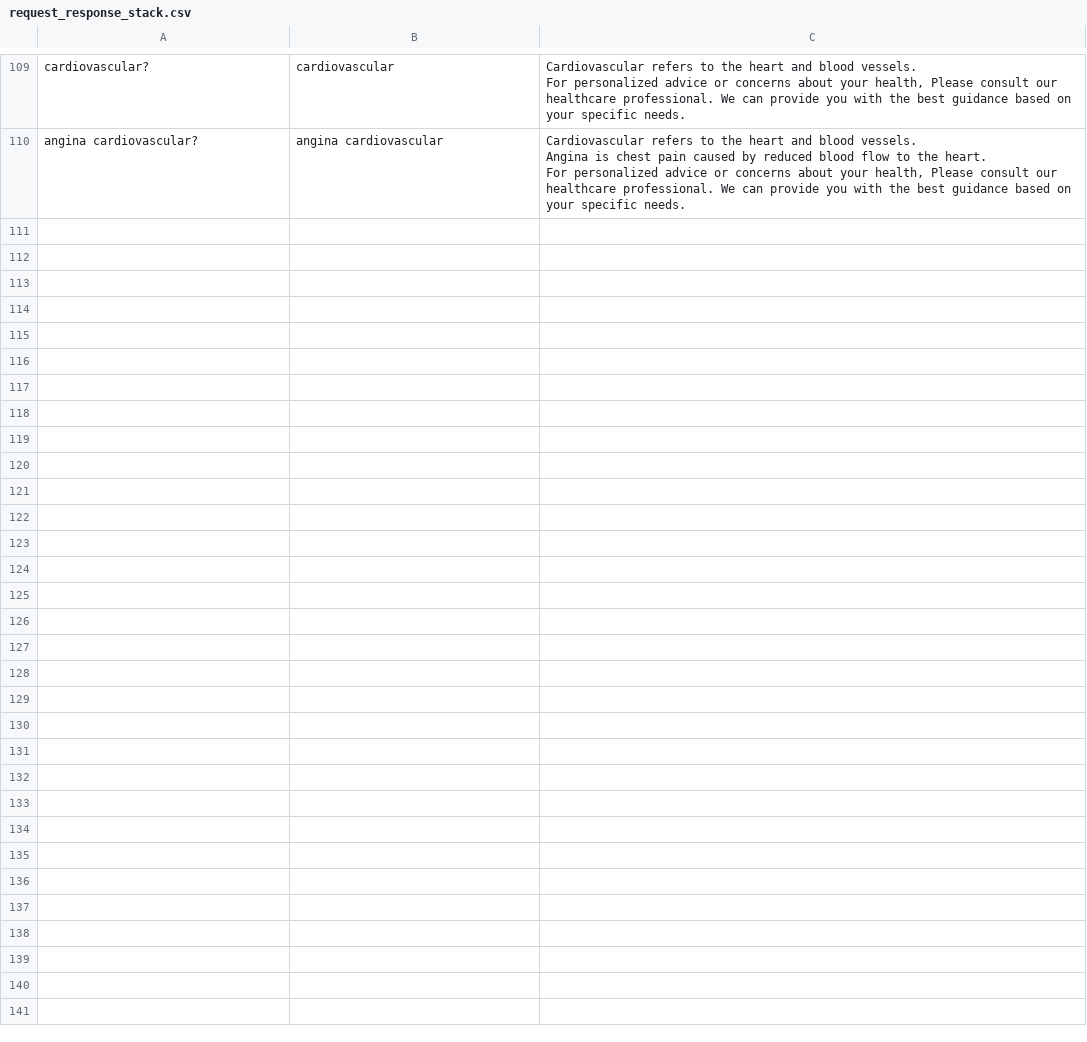
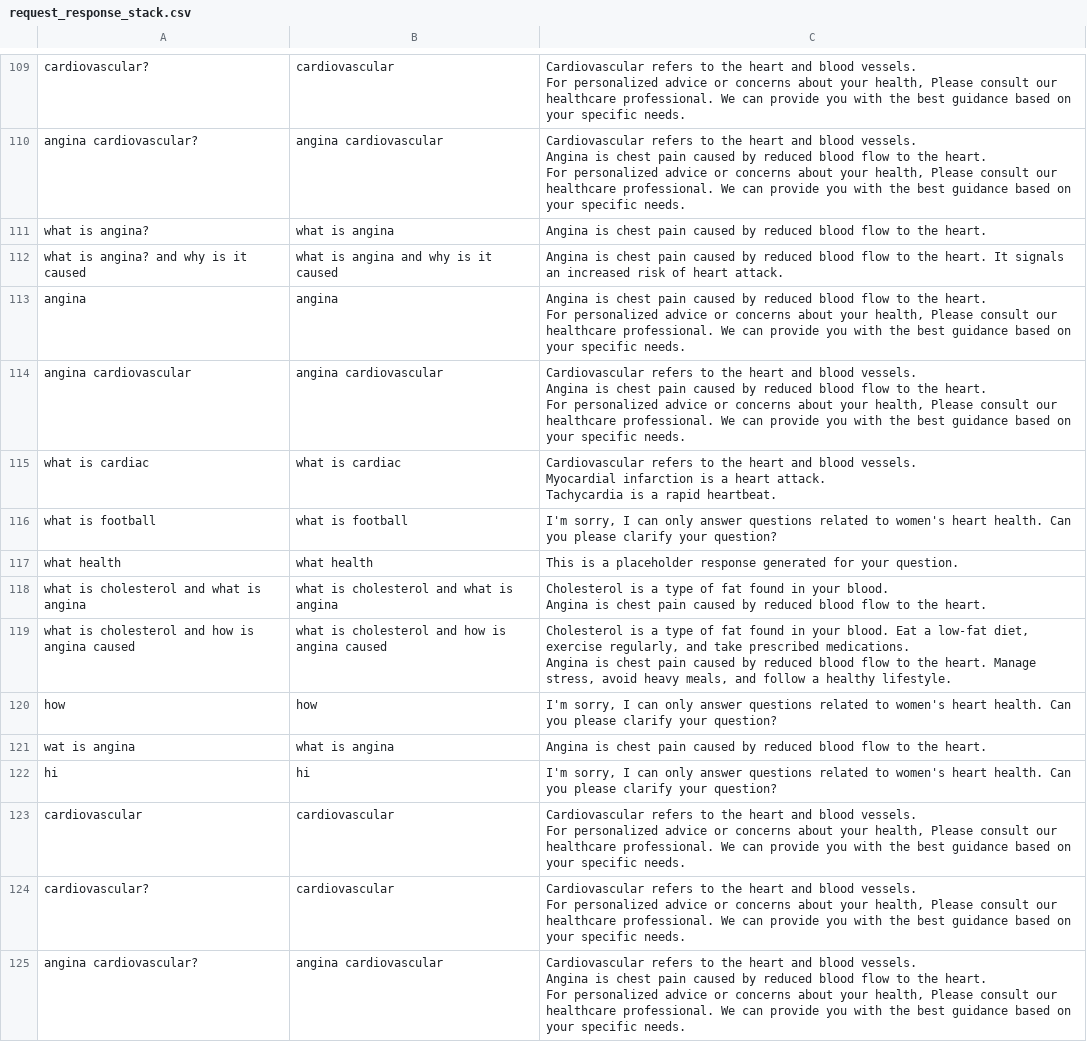
Before and after one commit to MANISH-M0HAN/Mirror1007, a CSV file: Debug/request_response_stack.csv, drawn as a sheet; only a part is shown, gaps mark what is left out.

```diff
--- a/Debug/request_response_stack.csv
+++ b/Debug/request_response_stack.csv
@@ -237 +237,33 @@ angina cardiovascular?,angina cardiovascular,"Cardiovascular refers to the heart
  For personalized advice or concerns about your health, Please consult our healthcare professional. We can provide you with the best guidance based on your specific needs."
+what is angina?,what is angina,Angina is chest pain caused by reduced blood flow to the heart.
+what is angina? and why is it caused,what is angina and why is it caused,Angina is chest pain caused by reduced blood flow to the heart. It signals an increased risk of heart attack.
+angina,angina,"Angina is chest pain caused by reduced blood flow to the heart.
+ For personalized advice or concerns about your health, Please consult our healthcare professional. We can provide you with the best guidance based on your specific needs."
+angina cardiovascular,angina cardiovascular,"Cardiovascular refers to the heart and blood vessels.
+
+ Angina is chest pain caused by reduced blood flow to the heart.
+ For personalized advice or concerns about your health, Please consult our healthcare professional. We can provide you with the best guidance based on your specific needs."
+what is cardiac,what is cardiac,"Cardiovascular refers to the heart and blood vessels.
+
+ Myocardial infarction is a heart attack.
+
+ Tachycardia is a rapid heartbeat."
+what is football,what is football,"I'm sorry, I can only answer questions related to women's heart health. Can you please clarify your question?"
+what health,what health,This is a placeholder response generated for your question.
+what is cholesterol and what is angina,what is cholesterol and what is angina,"Cholesterol is a type of fat found in your blood.
+
+ Angina is chest pain caused by reduced blood flow to the heart."
+what is cholesterol and how is angina caused,what is cholesterol and how is angina caused,"Cholesterol is a type of fat found in your blood. Eat a low-fat diet, exercise regularly, and take prescribed medications.
+
+ Angina is chest pain caused by reduced blood flow to the heart. Manage stress, avoid heavy meals, and follow a healthy lifestyle."
+how,how,"I'm sorry, I can only answer questions related to women's heart health. Can you please clarify your question?"
+wat is angina,what is angina,Angina is chest pain caused by reduced blood flow to the heart.
+hi,hi,"I'm sorry, I can only answer questions related to women's heart health. Can you please clarify your question?"
+cardiovascular,cardiovascular,"Cardiovascular refers to the heart and blood vessels.
+ For personalized advice or concerns about your health, Please consult our healthcare professional. We can provide you with the best guidance based on your specific needs."
+cardiovascular?,cardiovascular,"Cardiovascular refers to the heart and blood vessels.
+ For personalized advice or concerns about your health, Please consult our healthcare professional. We can provide you with the best guidance based on your specific needs."
+angina cardiovascular?,angina cardiovascular,"Cardiovascular refers to the heart and blood vessels.
+
+ Angina is chest pain caused by reduced blood flow to the heart.
+ For personalized advice or concerns about your health, Please consult our healthcare professional. We can provide you with the best guidance based on your specific needs."
```
Also changed, not shown: 1 other file.
